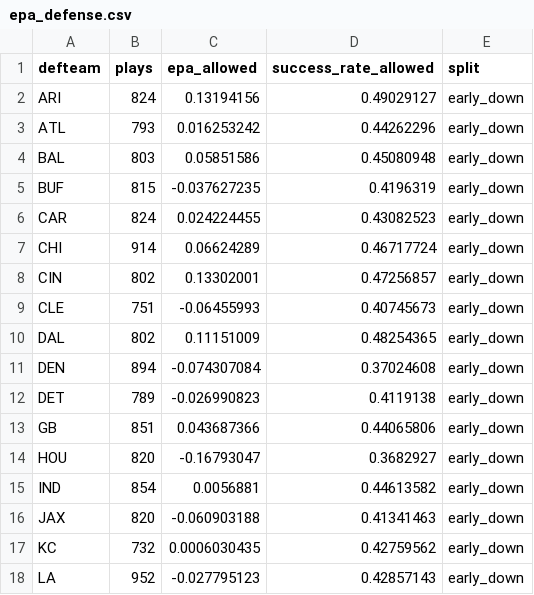
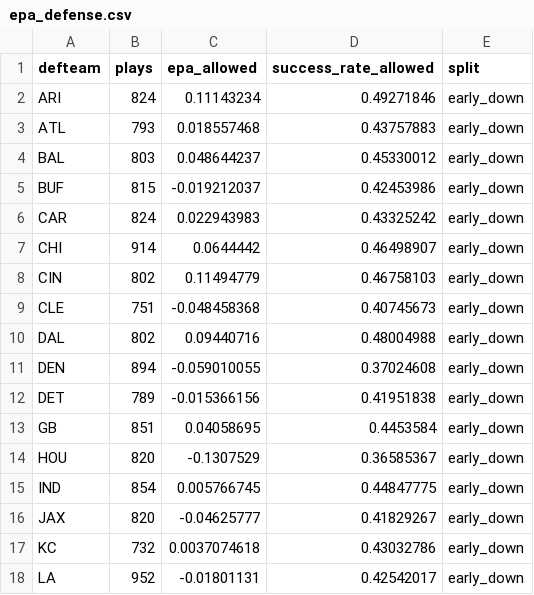
Before and after one commit to rmarkley/nfl-agent-data, a CSV file: data/raw/epa_defense.csv, drawn as a sheet; only a part is shown; the diff covers the shown part only.

```diff
--- a/data/raw/epa_defense.csv
+++ b/data/raw/epa_defense.csv
@@ -1,18 +1,18 @@
 defteam,plays,epa_allowed,success_rate_allowed,split
-ARI,824,0.13194156,0.49029127,early_down
-ATL,793,0.016253242,0.44262296,early_down
-BAL,803,0.05851586,0.45080948,early_down
-BUF,815,-0.037627235,0.4196319,early_down
-CAR,824,0.024224455,0.43082523,early_down
-CHI,914,0.06624289,0.46717724,early_down
-CIN,802,0.13302001,0.47256857,early_down
-CLE,751,-0.06455993,0.40745673,early_down
-DAL,802,0.11151009,0.48254365,early_down
-DEN,894,-0.074307084,0.37024608,early_down
-DET,789,-0.026990823,0.4119138,early_down
-GB,851,0.043687366,0.44065806,early_down
-HOU,820,-0.16793047,0.3682927,early_down
-IND,854,0.0056881,0.44613582,early_down
-JAX,820,-0.060903188,0.41341463,early_down
-KC,732,0.0006030435,0.42759562,early_down
-LA,952,-0.027795123,0.42857143,early_down
+ARI,824,0.11143234,0.49271846,early_down
+ATL,793,0.018557468,0.43757883,early_down
+BAL,803,0.048644237,0.45330012,early_down
+BUF,815,-0.019212037,0.42453986,early_down
+CAR,824,0.022943983,0.43325242,early_down
+CHI,914,0.0644442,0.46498907,early_down
+CIN,802,0.11494779,0.46758103,early_down
+CLE,751,-0.048458368,0.40745673,early_down
+DAL,802,0.09440716,0.48004988,early_down
+DEN,894,-0.059010055,0.37024608,early_down
+DET,789,-0.015366156,0.41951838,early_down
+GB,851,0.04058695,0.4453584,early_down
+HOU,820,-0.1307529,0.36585367,early_down
+IND,854,0.005766745,0.44847775,early_down
+JAX,820,-0.04625777,0.41829267,early_down
+KC,732,0.0037074618,0.43032786,early_down
+LA,952,-0.01801131,0.42542017,early_down
```
Also changed, not shown: 136 edited cells elsewhere in this file, data/raw/epa_offense.csv, data/raw/fantasy_matchup_full_season.csv, 4 other files.
